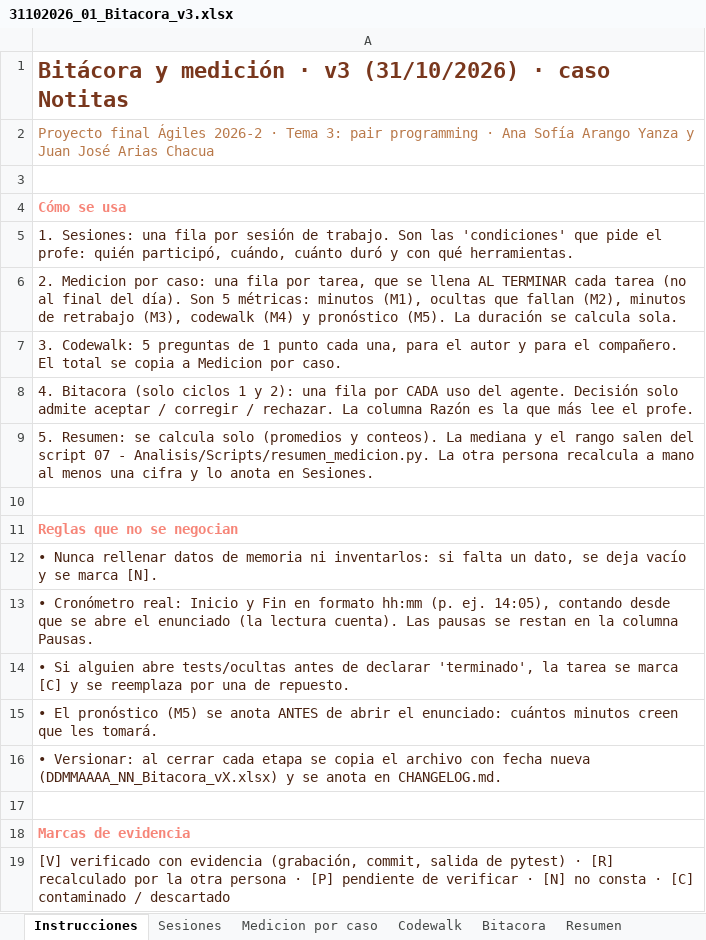
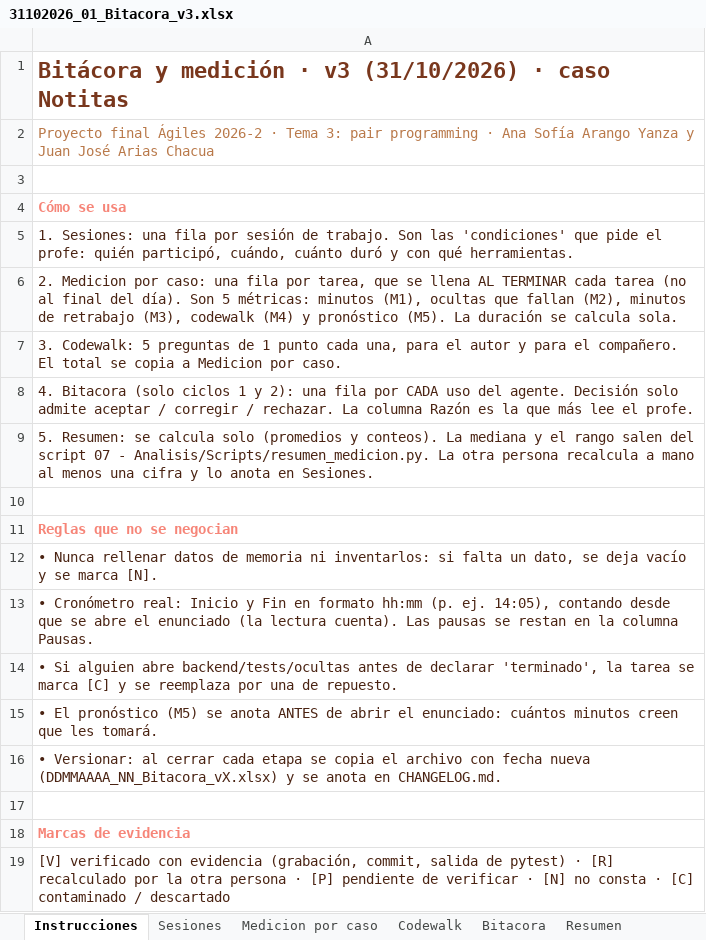
Before and after one commit to Sofii141/notitas, an Excel workbook: 05 - Ciclos y bitacora/31102026_01_Bitacora_v3.xlsx, sheet Instrucciones, drawn as a sheet; values as stored, in another font and other column widths than the file's, no borders; the diff names each change by its address in the sheet, - before the commit and + after, or states it on an @@ line.

```diff
--- a/05 - Ciclos y bitacora/31102026_01_Bitacora_v3.xlsx (sheet Instrucciones)
+++ b/05 - Ciclos y bitacora/31102026_01_Bitacora_v3.xlsx (sheet Instrucciones)
-A14: …alguien abre tests/ocultas antes de…
+A14: …alguien abre backend/tests/ocultas antes de…
```
Also changed, not shown: 8 other files.
